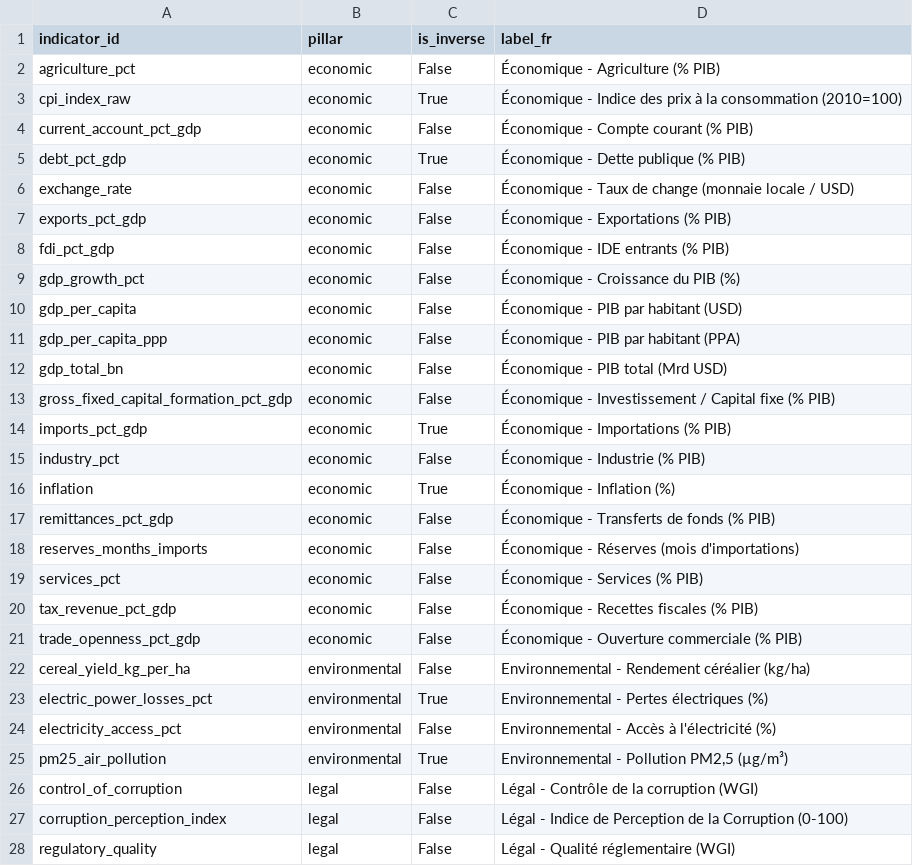
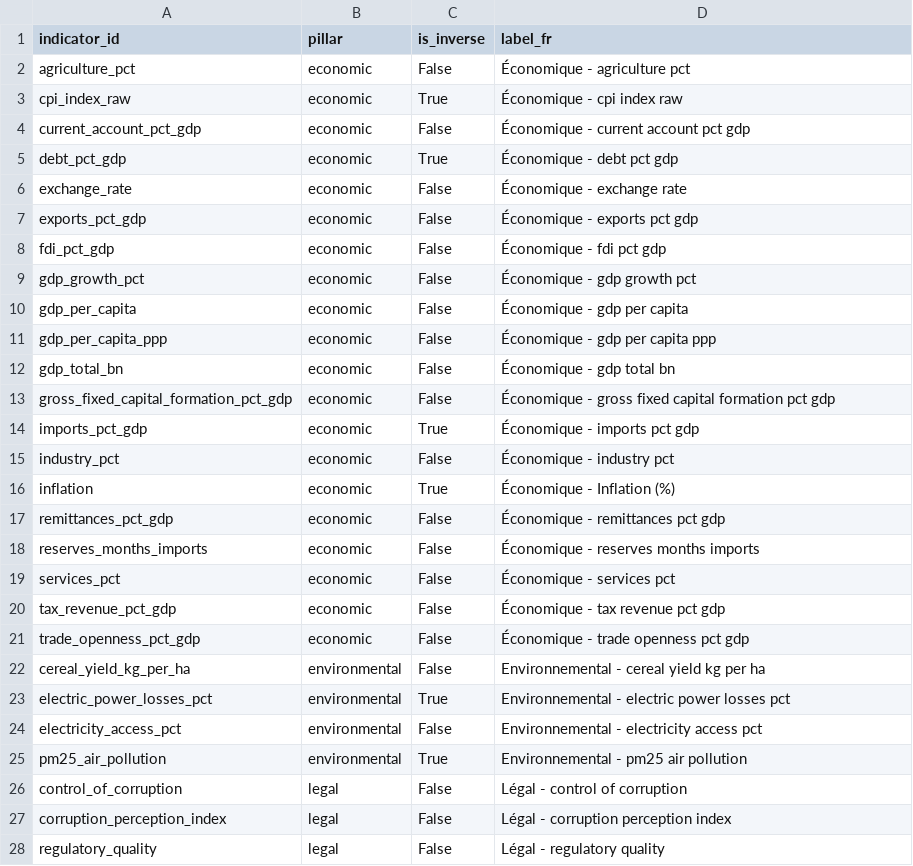
Before and after one commit to maxin-dac/world-economic-dashboard, a CSV file: data/powerbi/Dim_Indicator.csv, drawn as a sheet; only a part is shown; the diff covers the shown part only.

```diff
--- a/data/powerbi/Dim_Indicator.csv
+++ b/data/powerbi/Dim_Indicator.csv
@@ -1,28 +1,28 @@
 indicator_id,pillar,is_inverse,label_fr
-agriculture_pct,economic,False,Économique - Agriculture (% PIB)
-cpi_index_raw,economic,True,Économique - Indice des prix à la consommation (2010=100)
-current_account_pct_gdp,economic,False,Économique - Compte courant (% PIB)
-debt_pct_gdp,economic,True,Économique - Dette publique (% PIB)
-exchange_rate,economic,False,Économique - Taux de change (monnaie locale / USD)
-exports_pct_gdp,economic,False,Économique - Exportations (% PIB)
-fdi_pct_gdp,economic,False,Économique - IDE entrants (% PIB)
-gdp_growth_pct,economic,False,Économique - Croissance du PIB (%)
-gdp_per_capita,economic,False,Économique - PIB par habitant (USD)
-gdp_per_capita_ppp,economic,False,Économique - PIB par habitant (PPA)
-gdp_total_bn,economic,False,Économique - PIB total (Mrd USD)
-gross_fixed_capital_formation_pct_gdp,economic,False,Économique - Investissement / Capital fixe (% PIB)
-imports_pct_gdp,economic,True,Économique - Importations (% PIB)
-industry_pct,economic,False,Économique - Industrie (% PIB)
+agriculture_pct,economic,False,Économique - agriculture pct
+cpi_index_raw,economic,True,Économique - cpi index raw
+current_account_pct_gdp,economic,False,Économique - current account pct gdp
+debt_pct_gdp,economic,True,Économique - debt pct gdp
+exchange_rate,economic,False,Économique - exchange rate
+exports_pct_gdp,economic,False,Économique - exports pct gdp
+fdi_pct_gdp,economic,False,Économique - fdi pct gdp
+gdp_growth_pct,economic,False,Économique - gdp growth pct
+gdp_per_capita,economic,False,Économique - gdp per capita
+gdp_per_capita_ppp,economic,False,Économique - gdp per capita ppp
+gdp_total_bn,economic,False,Économique - gdp total bn
+gross_fixed_capital_formation_pct_gdp,economic,False,Économique - gross fixed capital formation pct gdp
+imports_pct_gdp,economic,True,Économique - imports pct gdp
+industry_pct,economic,False,Économique - industry pct
 inflation,economic,True,Économique - Inflation (%)
-remittances_pct_gdp,economic,False,Économique - Transferts de fonds (% PIB)
-reserves_months_imports,economic,False,Économique - Réserves (mois d'importations)
-services_pct,economic,False,Économique - Services (% PIB)
-tax_revenue_pct_gdp,economic,False,Économique - Recettes fiscales (% PIB)
-trade_openness_pct_gdp,economic,False,Économique - Ouverture commerciale (% PIB)
-cereal_yield_kg_per_ha,environmental,False,Environnemental - Rendement céréalier (kg/ha)
-electric_power_losses_pct,environmental,True,Environnemental - Pertes électriques (%)
-electricity_access_pct,environmental,False,Environnemental - Accès à l'électricité (%)
-pm25_air_pollution,environmental,True,"Environnemental - Pollution PM2,5 (µg/m³)"
-control_of_corruption,legal,False,Légal - Contrôle de la corruption (WGI)
-corruption_perception_index,legal,False,Légal - Indice de Perception de la Corruption (0-100)
-regulatory_quality,legal,False,Légal - Qualité réglementaire (WGI)
+remittances_pct_gdp,economic,False,Économique - remittances pct gdp
+reserves_months_imports,economic,False,Économique - reserves months imports
+services_pct,economic,False,Économique - services pct
+tax_revenue_pct_gdp,economic,False,Économique - tax revenue pct gdp
+trade_openness_pct_gdp,economic,False,Économique - trade openness pct gdp
+cereal_yield_kg_per_ha,environmental,False,Environnemental - cereal yield kg per ha
+electric_power_losses_pct,environmental,True,Environnemental - electric power losses pct
+electricity_access_pct,environmental,False,Environnemental - electricity access pct
+pm25_air_pollution,environmental,True,Environnemental - pm25 air pollution
+control_of_corruption,legal,False,Légal - control of corruption
+corruption_perception_index,legal,False,Légal - corruption perception index
+regulatory_quality,legal,False,Légal - regulatory quality
```
Also changed, not shown: 30 edited cells elsewhere in this file, 2 other files.
